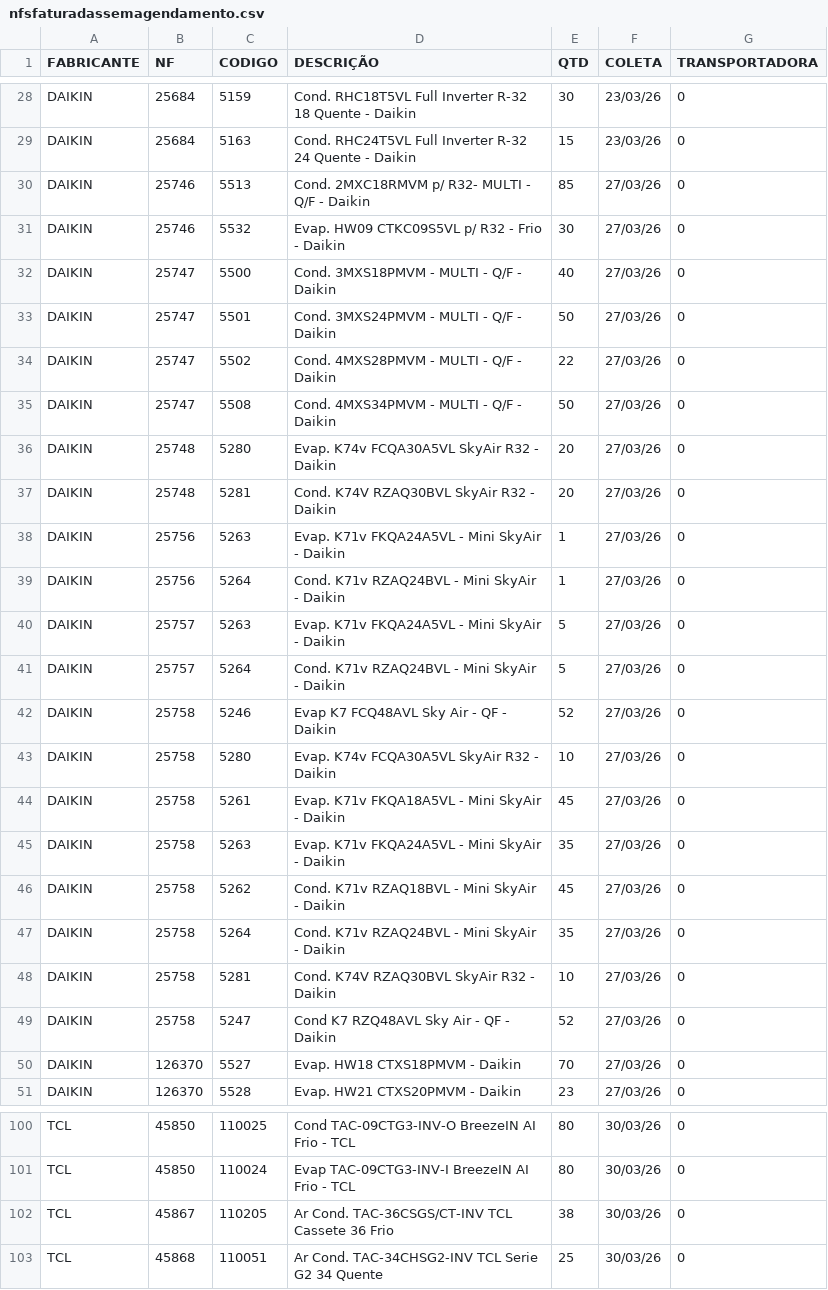
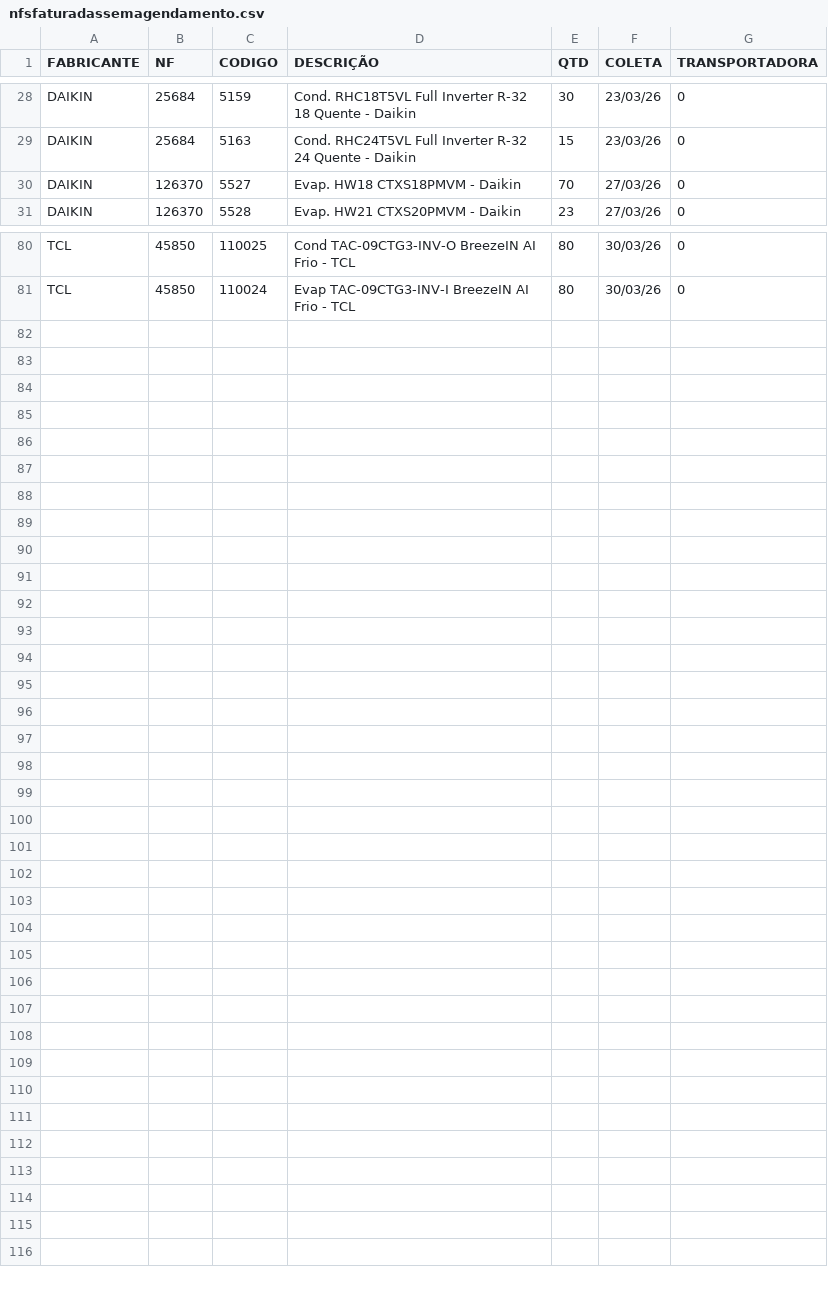
Before and after one commit to discomerciologistica/agendamentos, a CSV file: nfsfaturadassemagendamento.csv, drawn as a sheet; only a part is shown, gaps mark what is left out.

Commit message:
Update nfsfaturadassemagendamento.csv

```diff
--- a/nfsfaturadassemagendamento.csv
+++ b/nfsfaturadassemagendamento.csv
@@ -29,22 +29,2 @@ DAIKIN,25684,5159,Cond. RHC18T5VL Full Inverter R-32  18 Quente - Daikin,30,23/0
 DAIKIN,25684,5163,Cond. RHC24T5VL Full Inverter R-32  24 Quente - Daikin,15,23/03/26,0
-DAIKIN,25746,5513,Cond. 2MXC18RMVM p/ R32- MULTI - Q/F - Daikin,85,27/03/26,0
-DAIKIN,25746,5532,Evap. HW09 CTKC09S5VL p/ R32 - Frio - Daikin,30,27/03/26,0
-DAIKIN,25747,5500,Cond. 3MXS18PMVM - MULTI - Q/F - Daikin,40,27/03/26,0
-DAIKIN,25747,5501,Cond. 3MXS24PMVM - MULTI - Q/F - Daikin,50,27/03/26,0
-DAIKIN,25747,5502,Cond. 4MXS28PMVM - MULTI - Q/F - Daikin,22,27/03/26,0
-DAIKIN,25747,5508,Cond. 4MXS34PMVM - MULTI - Q/F - Daikin,50,27/03/26,0
-DAIKIN,25748,5280,Evap. K74v FCQA30A5VL SkyAir R32 - Daikin,20,27/03/26,0
-DAIKIN,25748,5281,Cond. K74V RZAQ30BVL SkyAir R32 - Daikin,20,27/03/26,0
-DAIKIN,25756,5263,Evap. K71v FKQA24A5VL - Mini SkyAir - Daikin,1,27/03/26,0
-DAIKIN,25756,5264,Cond. K71v RZAQ24BVL - Mini SkyAir - Daikin ,1,27/03/26,0
-DAIKIN,25757,5263,Evap. K71v FKQA24A5VL - Mini SkyAir - Daikin,5,27/03/26,0
-DAIKIN,25757,5264,Cond. K71v RZAQ24BVL - Mini SkyAir - Daikin ,5,27/03/26,0
-DAIKIN,25758,5246,Evap K7 FCQ48AVL Sky Air - QF - Daikin,52,27/03/26,0
-DAIKIN,25758,5280,Evap. K74v FCQA30A5VL SkyAir R32 - Daikin,10,27/03/26,0
-DAIKIN,25758,5261,Evap. K71v FKQA18A5VL - Mini SkyAir - Daikin,45,27/03/26,0
-DAIKIN,25758,5263,Evap. K71v FKQA24A5VL - Mini SkyAir - Daikin,35,27/03/26,0
-DAIKIN,25758,5262,Cond. K71v RZAQ18BVL - Mini SkyAir - Daikin ,45,27/03/26,0
-DAIKIN,25758,5264,Cond. K71v RZAQ24BVL - Mini SkyAir - Daikin ,35,27/03/26,0
-DAIKIN,25758,5281,Cond. K74V RZAQ30BVL SkyAir R32 - Daikin,10,27/03/26,0
-DAIKIN,25758,5247,Cond K7 RZQ48AVL Sky Air - QF - Daikin,52,27/03/26,0
 DAIKIN,126370,5527,Evap. HW18  CTXS18PMVM - Daikin,70,27/03/26,0
@@ -101,3 +81 @@ TCL,45850,110025,Cond TAC-09CTG3-INV-O  BreezeIN AI Frio - TCL,80,30/03/26,0
 TCL,45850,110024,Evap TAC-09CTG3-INV-I  BreezeIN AI Frio - TCL,80,30/03/26,0
-TCL,45867,110205,Ar Cond. TAC-36CSGS/CT-INV TCL Cassete  36 Frio,38,30/03/26,0
-TCL,45868,110051,Ar Cond. TAC-34CHSG2-INV TCL Serie G2  34 Quente,25,30/03/26,0
```
